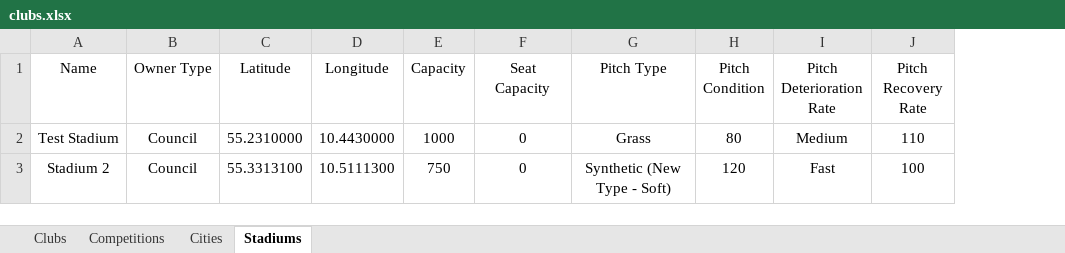
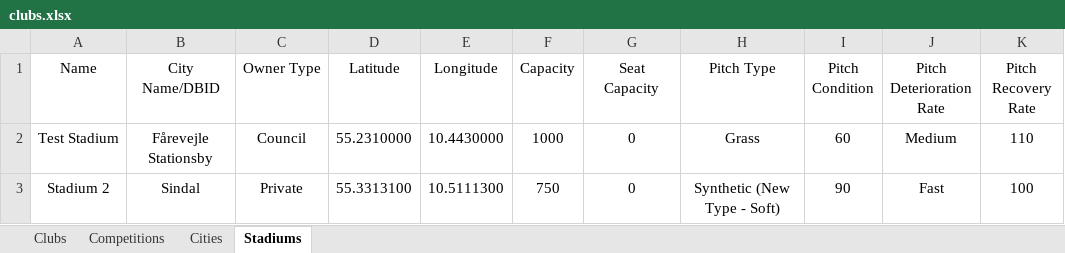
Before and after one commit to GirafiStudios/FM-XML-Club-Creator, an Excel workbook: clubs.xlsx, sheet Stadiums, drawn as a sheet; only a part is shown; values as stored, in another font and other column widths than the file's, no borders; charts and pictures and table styles not drawn; addresses are those after the commit; the diff names each change by its address in the sheet, - before the commit and + after, or states it on an @@ line.

Commit message:
Finished Stadium implementation

```diff
--- a/clubs.xlsx (sheet Stadiums)
+++ b/clubs.xlsx (sheet Stadiums)
+column B (City Name/DBID), rows 2-3: Fårevejle Stationsby | Sindal
-I2 (Pitch Condition): 80
+I2 (Pitch Condition): 60
-C3 (Owner Type): Council
+C3 (Owner Type): Private
-I3 (Pitch Condition): 120
+I3 (Pitch Condition): 90
```
Also changed, not shown: sheet Clubs, 4 other files.
